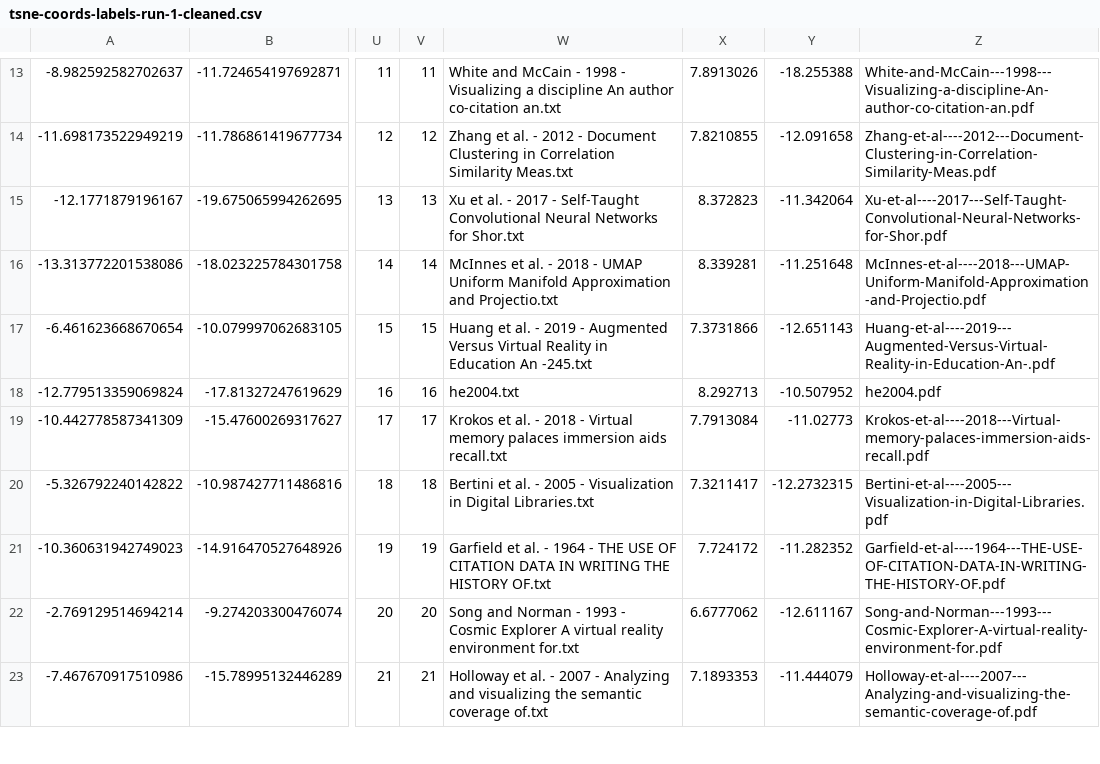
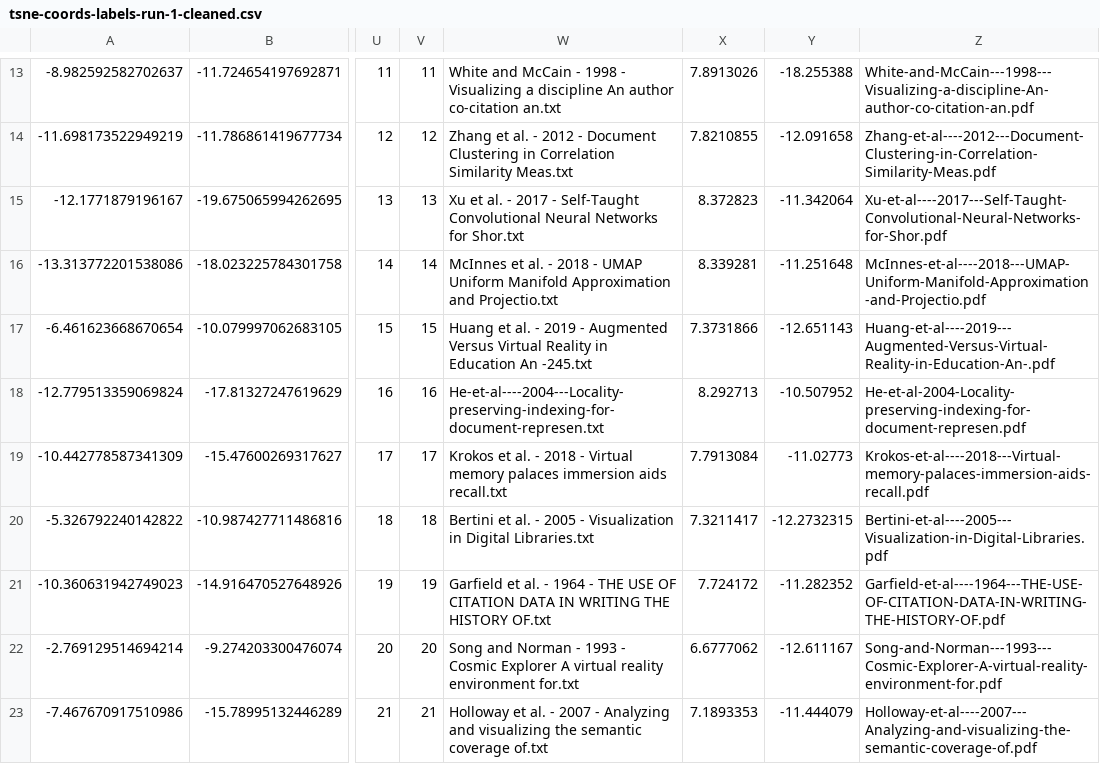
Before and after one commit to micahstubbs/doc2space, a CSV file: frontends/webvr/tsne-coords-labels-run-1-cleaned.csv, drawn as a sheet; only a part is shown, gaps mark what is left out; the diff names each change by its address in the sheet, - before the commit and + after, or states it on an @@ line.

```diff
--- a/frontends/webvr/tsne-coords-labels-run-1-cleaned.csv
+++ b/frontends/webvr/tsne-coords-labels-run-1-cleaned.csv
-W18: he2004.txt
+W18: He-et-al----2004---Locality-preserving-indexing-for-document-represen.txt
-Z18: he2004.pdf
+Z18: He-et-al-2004-Locality-preserving-indexing-for-document-represen.pdf
```
Also changed, not shown: frontends/webvr/tsne-coords-labels-run-1.csv, 1 other file.
